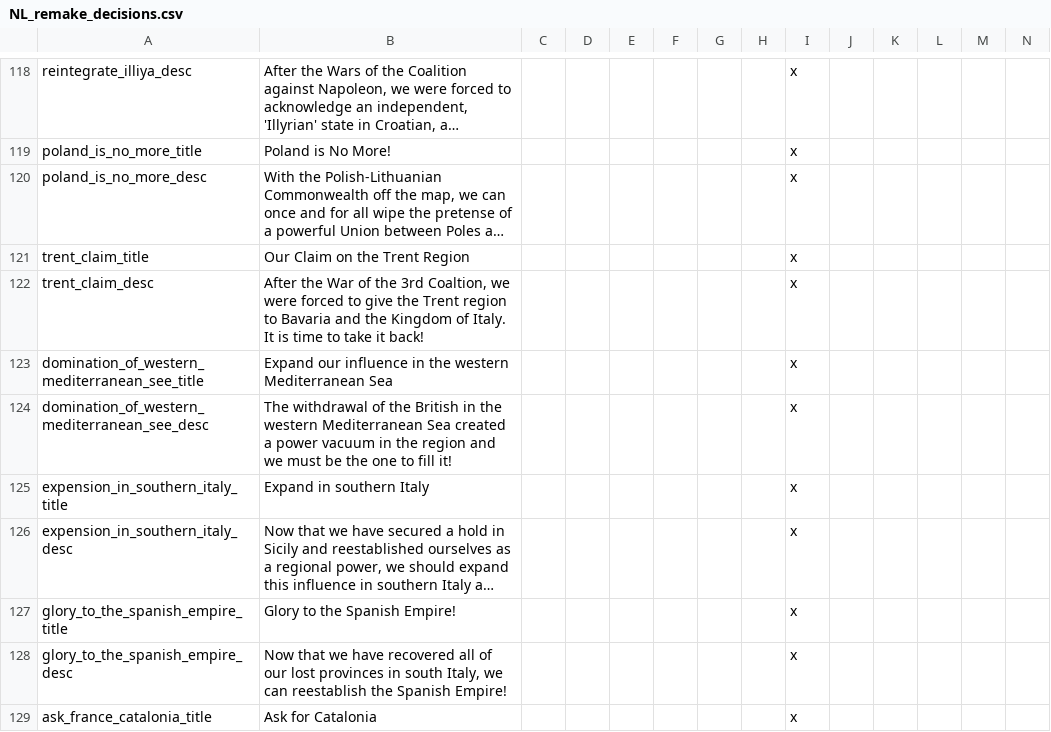
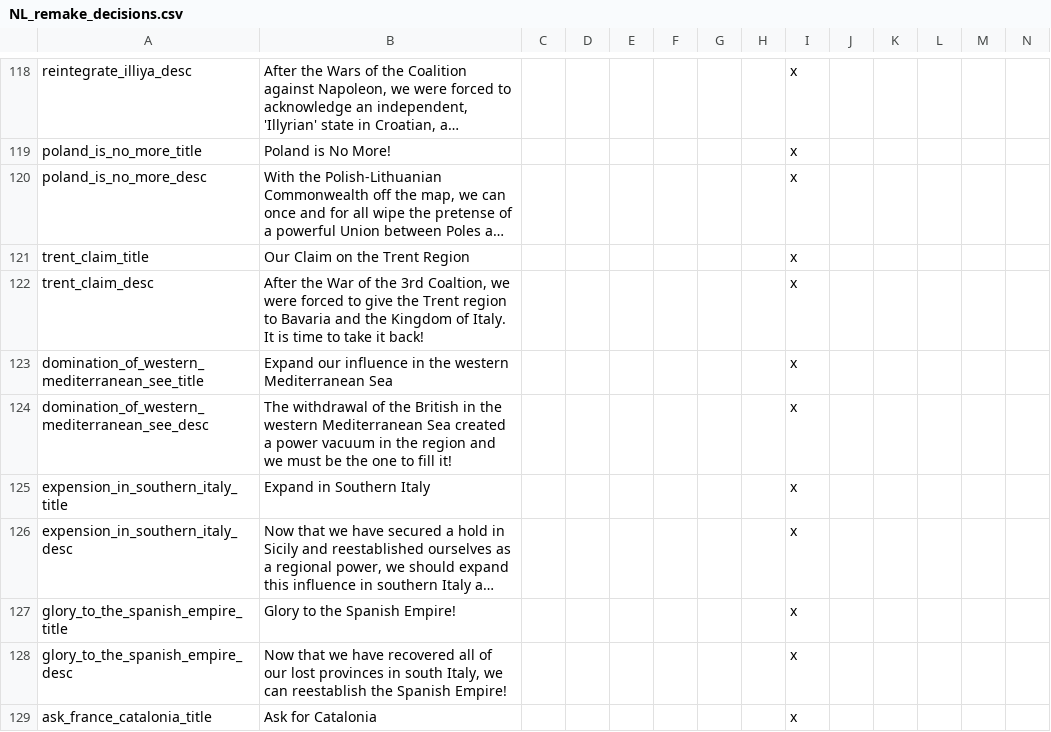
Before and after one commit to MaTi5893/Napoleon-s-Legacy-Remastered, a CSV file: Napoleon's Legacy_Remake/localisation/NL_remake_decisions.csv, drawn as a sheet; only a part is shown, gaps mark what is left out; long unchanged cells end in …; the diff names each change by its address in the sheet, - before the commit and + after, or states it on an @@ line.

```diff
--- a/Napoleon's Legacy_Remake/localisation/NL_remake_decisions.csv
+++ b/Napoleon's Legacy_Remake/localisation/NL_remake_decisions.csv
-B125: Expand in southern Italy
+B125: Expand in Southern Italy
```
Also changed, not shown: Napoleon's Legacy_Remake/localisation/00_HPM_countries.csv, 4 other files.
